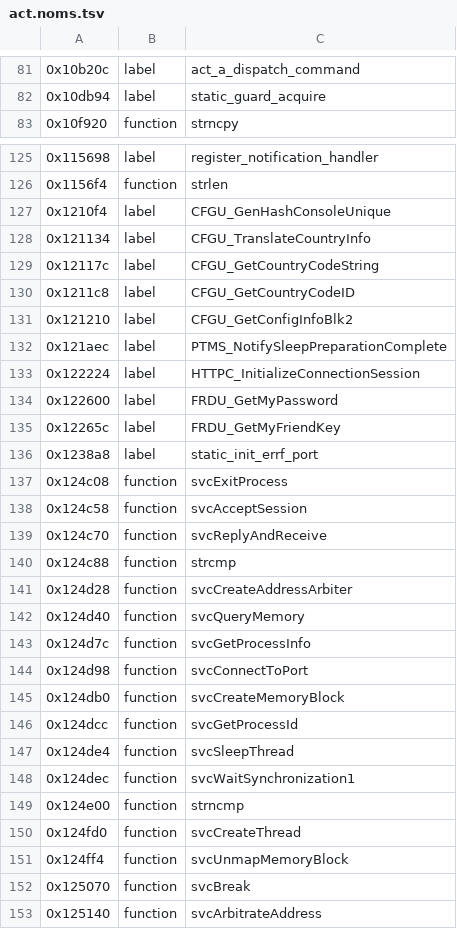
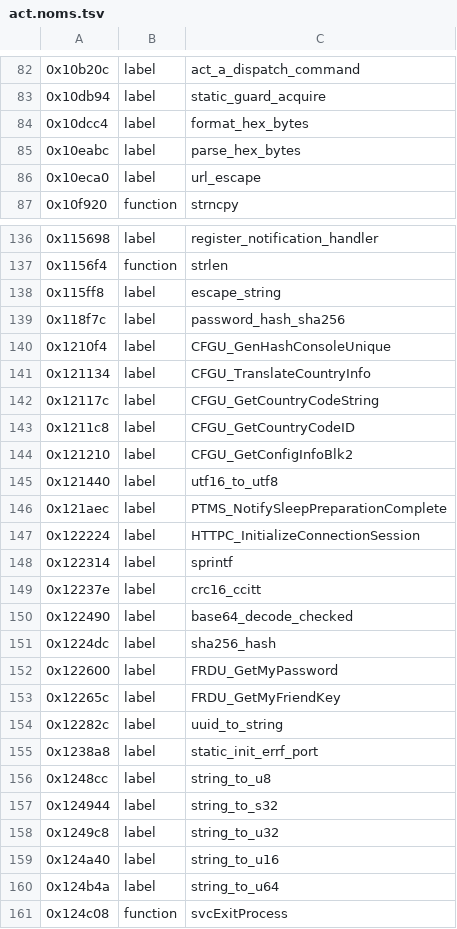
Before and after one commit to KiyoniX/Random_Projects_With_claude, a TSV file: decompil-3ds/fiches/act.noms.tsv, drawn as a sheet; only a part is shown, gaps mark what is left out; the shorter side is filled out with more unchanged rows; the diff covers the shown part only; the diff names each change by its address in the sheet, - before the commit and + after, or states it on an @@ line.

```diff
--- a/decompil-3ds/fiches/act.noms.tsv
+++ b/decompil-3ds/fiches/act.noms.tsv
+row 84: 0x10dcc4 | label | format_hex_bytes
+row 85: 0x10eabc | label | parse_hex_bytes
+row 86: 0x10eca0 | label | url_escape
+row 138: 0x115ff8 | label | escape_string
+row 139: 0x118f7c | label | password_hash_sha256
+row 145: 0x121440 | label | utf16_to_utf8
+row 148: 0x122314 | label | sprintf
+row 149: 0x12237e | label | crc16_ccitt
+row 150: 0x122490 | label | base64_decode_checked
+row 151: 0x1224dc | label | sha256_hash
+row 154: 0x12282c | label | uuid_to_string
+row 156: 0x1248cc | label | string_to_u8
+row 157: 0x124944 | label | string_to_s32
+row 158: 0x1249c8 | label | string_to_u32
+row 159: 0x124a40 | label | string_to_u16
+row 160: 0x124b4a | label | string_to_u64
```
Also changed, not shown: 8 added rows elsewhere in this file, decompil-3ds/fiches/act.hors-compte.tsv, 2 other files.
